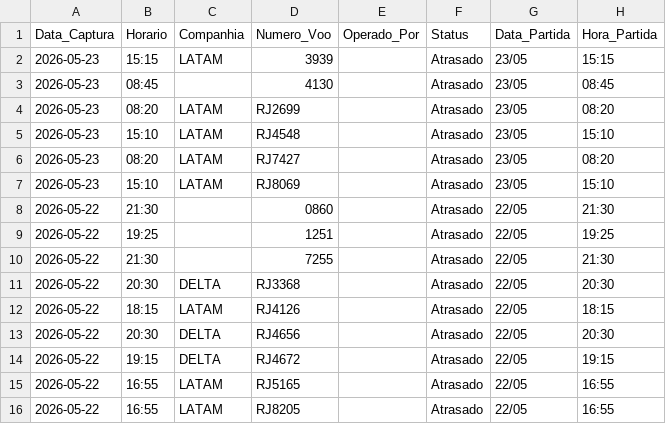
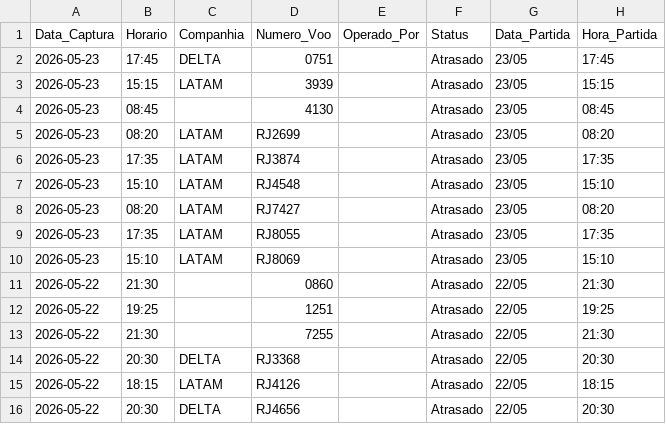
Before and after one commit to jonechelon/gru-flight-reliability-monitor, a CSV file: voos_atrasados_gru.csv, drawn as a sheet; only a part is shown; the shorter side is filled out with more unchanged rows; the diff names each change by its address in the sheet, - before the commit and + after, or states it on an @@ line.

Commit message:
report: update operational metrics [skip ci]

```diff
--- a/voos_atrasados_gru.csv
+++ b/voos_atrasados_gru.csv
+row 2: 2026-05-23 | 17:45 | DELTA | 0751 |  | Atrasado | 23/05 | 17:45
+row 6: 2026-05-23 | 17:35 | LATAM | RJ3874 |  | Atrasado | 23/05 | 17:35
+row 9: 2026-05-23 | 17:35 | LATAM | RJ8055 |  | Atrasado | 23/05 | 17:35
```
